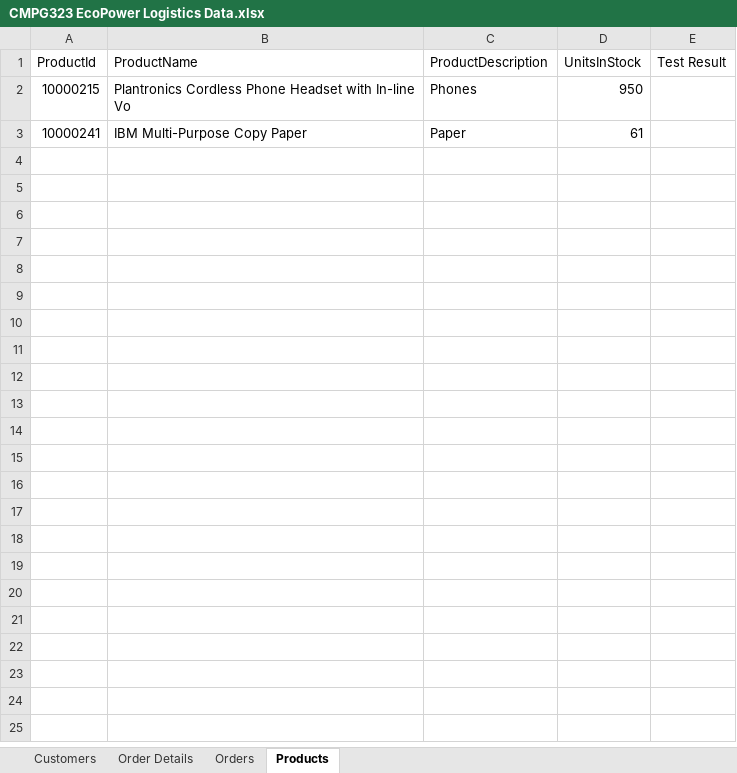
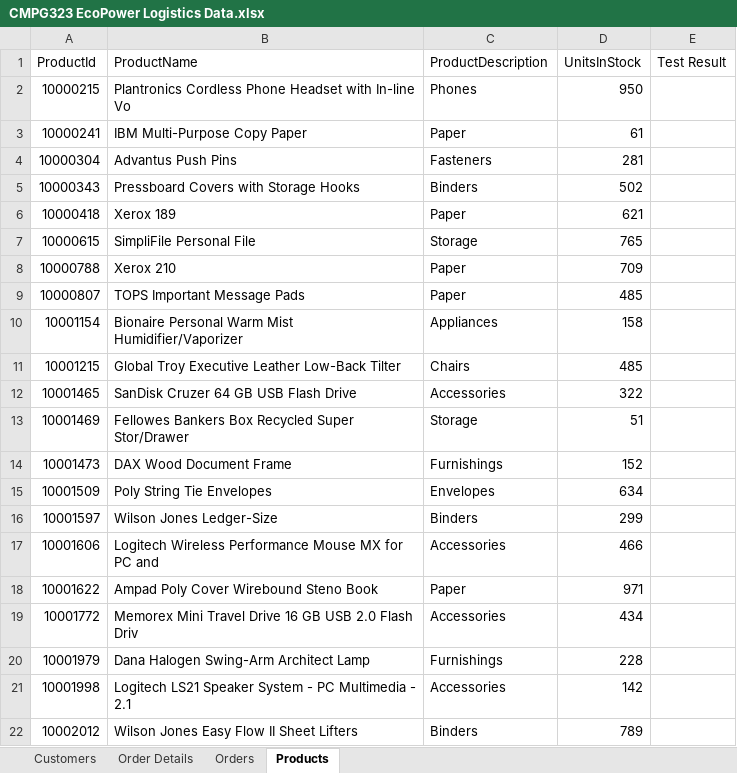
Before and after one commit to Albert-Willemse/CMPG-323-Project-4-UiPath, an Excel workbook: Input/CMPG323 EcoPower Logistics Data.xlsx, sheet Products, drawn as a sheet; only a part is shown; values as stored, in another font and other column widths than the file's, no borders; the diff covers the shown part only; the diff names each change by its address in the sheet, - before the commit and + after, or states it on an @@ line.

```diff
--- a/Input/CMPG323 EcoPower Logistics Data.xlsx (sheet Products)
+++ b/Input/CMPG323 EcoPower Logistics Data.xlsx (sheet Products)
+row 4: 10000304 | Advantus Push Pins | Fasteners | 281
+row 5: 10000343 | Pressboard Covers with Storage Hooks | Binders | 502
+row 6: 10000418 | Xerox 189 | Paper | 621
+row 7: 10000615 | SimpliFile Personal File | Storage | 765
+row 8: 10000788 | Xerox 210 | Paper | 709
+row 9: 10000807 | TOPS Important Message Pads | Paper | 485
+row 10: 10001154 | Bionaire Personal Warm Mist Humidifier/Vaporizer | Appliances | 158
+row 11: 10001215 | Global Troy Executive Leather Low-Back Tilter | Chairs | 485
+row 12: 10001465 | SanDisk Cruzer 64 GB USB Flash Drive | Accessories | 322
+row 13: 10001469 | Fellowes Bankers Box Recycled Super Stor/Drawer | Storage | 51
+row 14: 10001473 | DAX Wood Document Frame | Furnishings | 152
+row 15: 10001509 | Poly String Tie Envelopes | Envelopes | 634
+row 16: 10001597 | Wilson Jones Ledger-Size | Binders | 299
+row 17: 10001606 | Logitech Wireless Performance Mouse MX for PC and | Accessories | 466
+row 18: 10001622 | Ampad Poly Cover Wirebound Steno Book | Paper | 971
+row 19: 10001772 | Memorex Mini Travel Drive 16 GB USB 2.0 Flash Driv | Accessories | 434
+row 20: 10001979 | Dana Halogen Swing-Arm Architect Lamp | Furnishings | 228
+row 21: 10001998 | Logitech LS21 Speaker System - PC Multimedia - 2.1 | Accessories | 142
+row 22: 10002012 | Wilson Jones Easy Flow II Sheet Lifters | Binders | 789
```
Also changed, not shown: 18 added rows elsewhere in this sheet, sheet Order Details, sheet Customers, sheet Orders, 20 other files.
